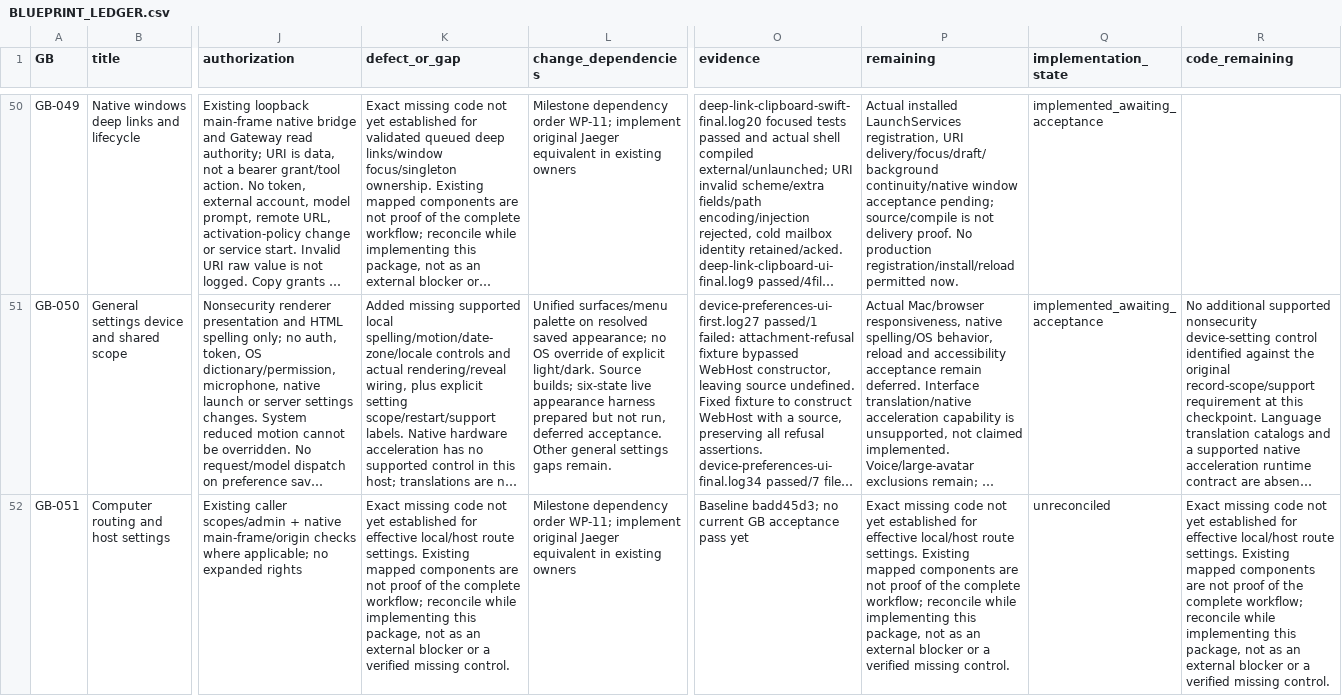
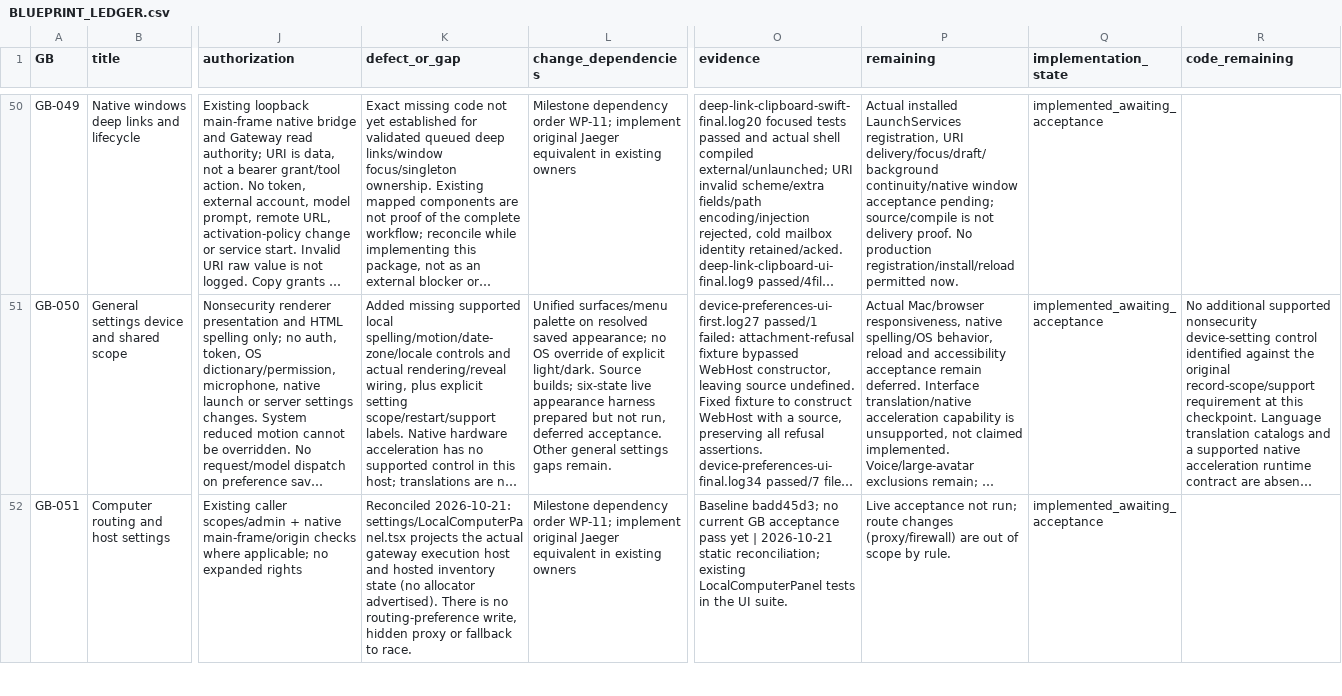
Before and after one commit to JenkinsRobotics/JaegerAI, a CSV file: docs/integration/BLUEPRINT_LEDGER.csv, drawn as a sheet; only a part is shown, gaps mark what is left out; long unchanged cells end in …; the diff covers the shown part only; the diff names each change by its address in the sheet, - before the commit and + after, or states it on an @@ line.

Commit message:
Ledger: reconcile WP-11

```diff
--- a/docs/integration/BLUEPRINT_LEDGER.csv
+++ b/docs/integration/BLUEPRINT_LEDGER.csv
-K52 (defect_or_gap): Exact missing code not yet established for effective local/host route settings. Existing mapped components are not proof of the complete workflow; reconcile while implementing this package, not as an external blocker or a verified missing control.
+K52 (defect_or_gap): Reconciled 2026-10-21: settings/LocalComputerPanel.tsx projects the actual gateway execution host and hosted inventory state (no allocator advertised). There is no routing-preference write, hidden proxy or fallback to race.
-O52 (evidence): …pass yet
+O52 (evidence): …pass yet | 2026-10-21 static reconciliation; existing LocalComputerPanel tests in the UI suite.
-P52 (remaining): Exact missing code not yet established for effective local/host route settings. Existing mapped components are not proof of the complete workflow; reconcile while implementing this package, not as an external blocker or a verified missing control.
+P52 (remaining): Live acceptance not run; route changes (proxy/firewall) are out of scope by rule.
-Q52 (implementation_state): unreconciled
+Q52 (implementation_state): implemented_awaiting_acceptance
-R52 (code_remaining): Exact missing code not yet established for effective local/host route settings. Existing mapped components are not proof of the complete workflow; reconcile while implementing this package, not as an external blocker or a verified missing control.
+R52 (code_remaining): (empty)
```
Also changed, not shown: 30 edited cells elsewhere in this file.
